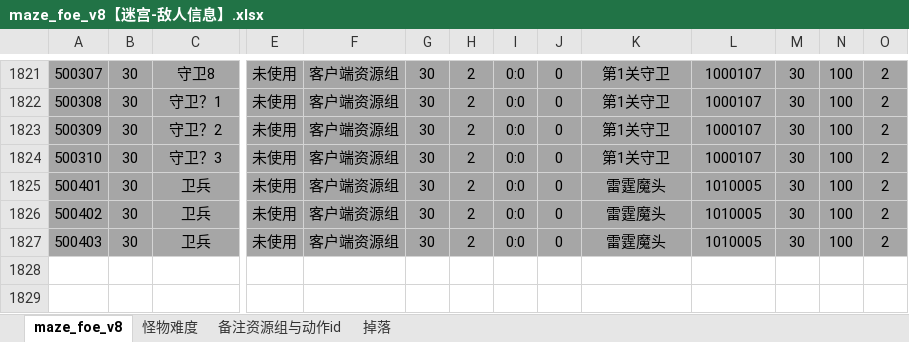
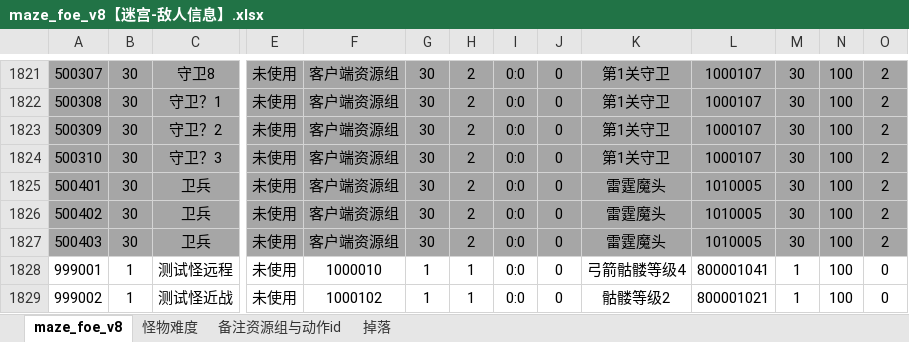
Before and after one commit to chensusu123/myfirsthub, an Excel workbook: servers/maze_main_server/conf.d/data/maze_foe_v8【迷宫-敌人信息】.xlsx, sheet maze_foe_v8, drawn as a sheet; only a part is shown, gaps mark what is left out; values as stored, in another font and other column widths than the file's, no borders; conditional formats not drawn; rows hold the shown columns only; the diff names each change by its address in the sheet, - before the commit and + after, or states it on an @@ line.

```diff
--- a/servers/maze_main_server/conf.d/data/maze_foe_v8【迷宫-敌人信息】.xlsx (sheet maze_foe_v8)
+++ b/servers/maze_main_server/conf.d/data/maze_foe_v8【迷宫-敌人信息】.xlsx (sheet maze_foe_v8)
+row 1828: 999001 | 1 | 测试怪远程 | 未使用 | 1000010 | 1 | 1 | 0:0 | 0 | 弓箭骷髅等级4 | 800001041 | 1 | 100 | 0
+row 1829: 999002 | 1 | 测试怪近战 | 未使用 | 1000102 | 1 | 1 | 0:0 | 0 | 骷髅等级2 | 800001021 | 1 | 100 | 0
```
Also changed, not shown: servers/maze_main_server/conf.d/data/git_version_v8【配表版本号】.xlsx, servers/maze_main_server/conf.d/data/maze_brush_foe_v8【迷宫-刷怪相关时间数量类型】.xlsx, 1 other file.
